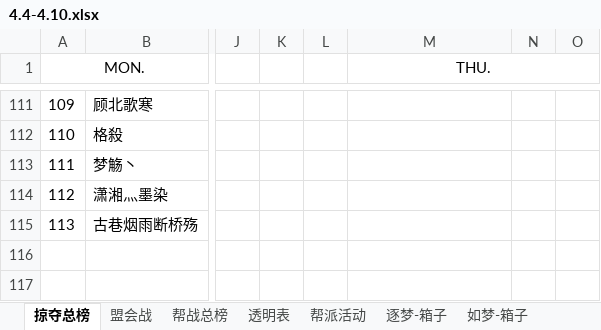
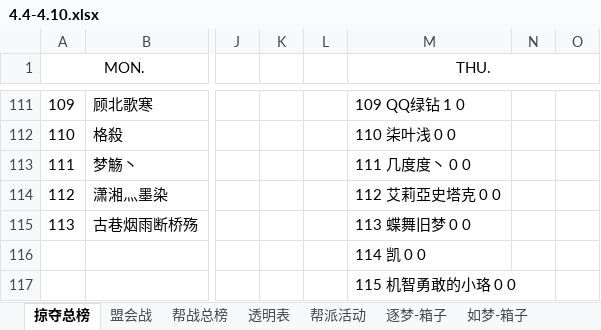
Before and after one commit to cansnow123/wuxia-union, an Excel workbook: 4.4-4.10.xlsx, sheet 掠夺总榜, drawn as a sheet; only a part is shown, gaps mark what is left out; values as stored, in another font and other column widths than the file's, no borders; rows hold the shown columns only; the diff covers the shown part only; the diff names each change by its address in the sheet, - before the commit and + after, or states it on an @@ line.

```diff
--- a/4.4-4.10.xlsx (sheet 掠夺总榜)
+++ b/4.4-4.10.xlsx (sheet 掠夺总榜)
-M111 (THU.): (empty)
+M111 (THU.): 109 QQ绿钻 1 0
-M112 (THU.): (empty)
+M112 (THU.): 110 柒叶浅 0 0
-M113 (THU.): (empty)
+M113 (THU.): 111 几度度丶 0 0
-M114 (THU.): (empty)
+M114 (THU.): 112 艾莉亞史塔克 0 0
-M115 (THU.): (empty)
+M115 (THU.): 113 蝶舞旧梦 0 0
+row 116:  |  |  |  |  | 114 凯 0 0
+row 117:  |  |  |  |  | 115 机智勇敢的小珞 0 0
```
Also changed, not shown: 108 edited cells elsewhere in this sheet, sheet 帮战总榜, 21 other files.
